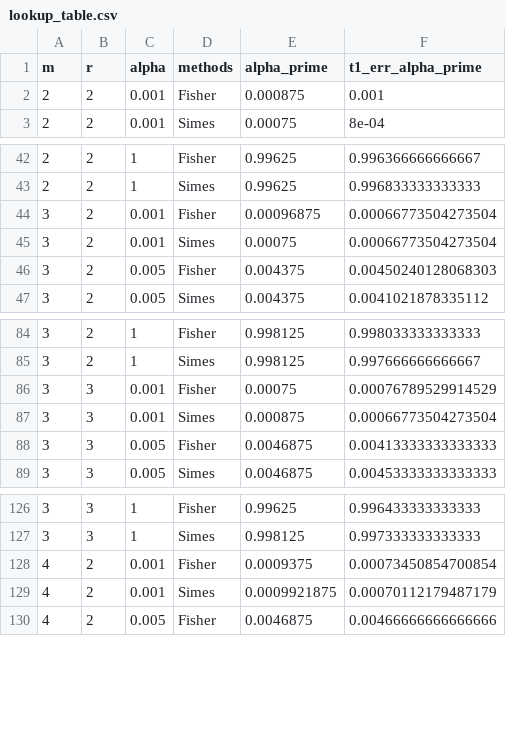
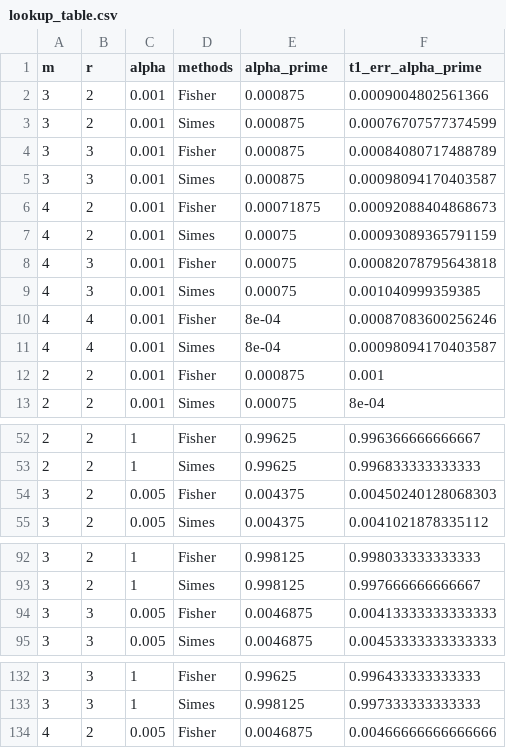
Before and after one commit to biyonka/cpch, a CSV file: lookup_table.csv, drawn as a sheet; only a part is shown, gaps mark what is left out; removed rows and columns are numbered as before the commit, all else as after; the diff covers the shown part only; the diff names each change by its address in the sheet, - before the commit and + after, or states it on an @@ line.

Commit message:
add most recent lookup files

```diff
--- a/lookup_table.csv
+++ b/lookup_table.csv
+row 2: 3 | 2 | 0.001 | Fisher | 0.000875 | 0.0009004802561366
+row 3: 3 | 2 | 0.001 | Simes | 0.000875 | 0.00076707577374599
+row 4: 3 | 3 | 0.001 | Fisher | 0.000875 | 0.00084080717488789
+row 5: 3 | 3 | 0.001 | Simes | 0.000875 | 0.00098094170403587
+row 6: 4 | 2 | 0.001 | Fisher | 0.00071875 | 0.00092088404868673
+row 7: 4 | 2 | 0.001 | Simes | 0.00075 | 0.00093089365791159
+row 8: 4 | 3 | 0.001 | Fisher | 0.00075 | 0.00082078795643818
+row 9: 4 | 3 | 0.001 | Simes | 0.00075 | 0.001040999359385
+row 10: 4 | 4 | 0.001 | Fisher | 8e-04 | 0.00087083600256246
+row 11: 4 | 4 | 0.001 | Simes | 8e-04 | 0.00098094170403587
-row 44: 3 | 2 | 0.001 | Fisher | 0.00096875 | 0.00066773504273504
-row 45: 3 | 2 | 0.001 | Simes | 0.00075 | 0.00066773504273504
-row 86: 3 | 3 | 0.001 | Fisher | 0.00075 | 0.00076789529914529
-row 87: 3 | 3 | 0.001 | Simes | 0.000875 | 0.00066773504273504
-row 128: 4 | 2 | 0.001 | Fisher | 0.0009375 | 0.00073450854700854
-row 129: 4 | 2 | 0.001 | Simes | 0.0009921875 | 0.00070112179487179
```
Also changed, not shown: 10 removed rows elsewhere in this file, 5 other files.
